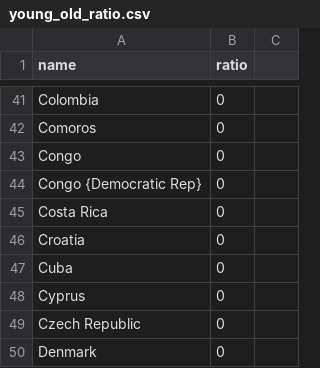
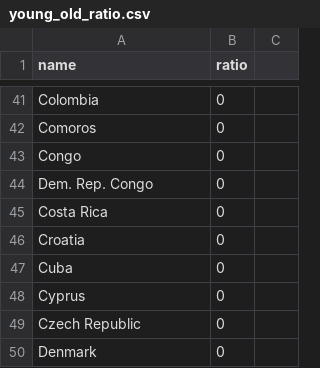
Before and after one commit to mew619/FIT3179_A2, a CSV file: data/young_old_ratio.csv, drawn as a sheet; only a part is shown, gaps mark what is left out.

```diff
--- a/data/young_old_ratio.csv
+++ b/data/young_old_ratio.csv
@@ -43,3 +43,3 @@ Comoros,0
 Congo,0
-Congo {Democratic Rep},0
+Dem. Rep. Congo,0
 Costa Rica,0
```
Also changed, not shown: 1 other file.
